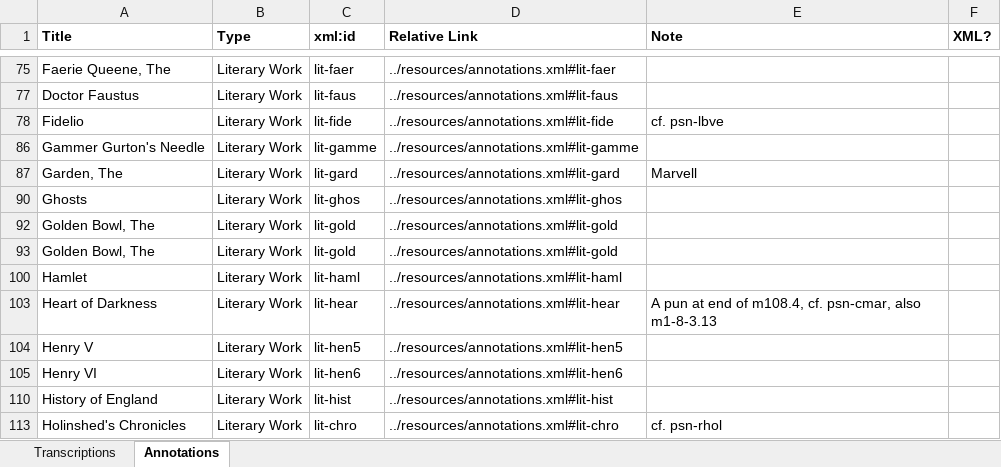
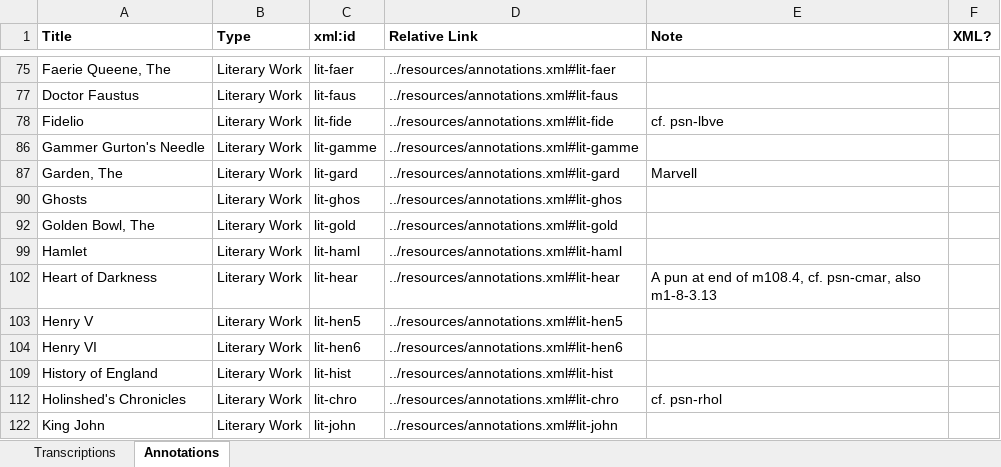
Before and after one commit to JoshuaAPhillips/digital-anon, an Excel workbook: tracking-sheet.xlsx, sheet Annotations, drawn as a sheet; only a part is shown, gaps mark what is left out; the shorter side is filled out with more unchanged rows; values as stored, in another font and other column widths than the file's, no borders; conditional formats not drawn; the diff names each change by its address in the sheet, - before the commit and + after, or states it on an @@ line.

Commit message:
annotations.xml: update to lit skeleton

```diff
--- a/tracking-sheet.xlsx (sheet Annotations)
+++ b/tracking-sheet.xlsx (sheet Annotations)
-row 93: Golden Bowl, The | Literary Work | lit-gold | ../resources/annotations.xml#lit-gold
```
Also changed, not shown: 1 other file.
